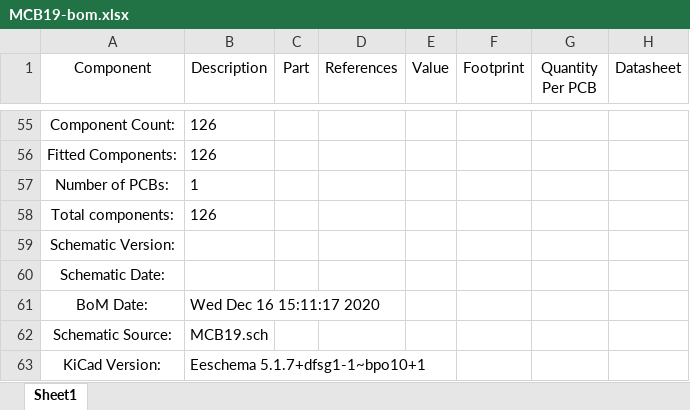
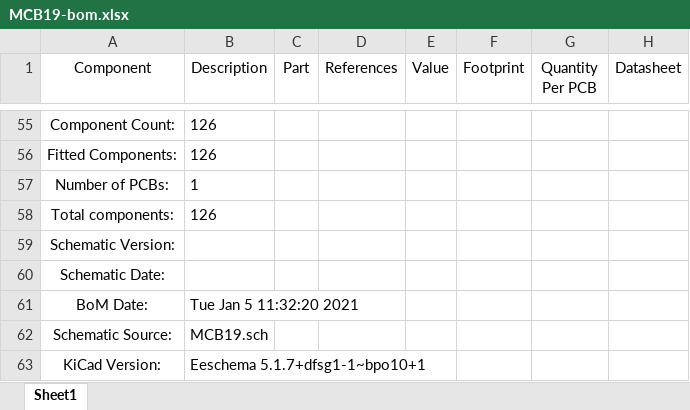
Before and after one commit to ZeniteSolar/MCB19, an Excel workbook: hardware/bom/MCB19-bom.xlsx, sheet Sheet1, drawn as a sheet; only a part is shown, gaps mark what is left out; values as stored, in another font and other column widths than the file's, no borders; the diff names each change by its address in the sheet, - before the commit and + after, or states it on an @@ line.

```diff
--- a/hardware/bom/MCB19-bom.xlsx (sheet Sheet1)
+++ b/hardware/bom/MCB19-bom.xlsx (sheet Sheet1)
-B61 (Description): Wed Dec 16 15:11:17 2020
+B61 (Description): Tue Jan 5 11:32:20 2021
```
Also changed, not shown: 37 other files.
